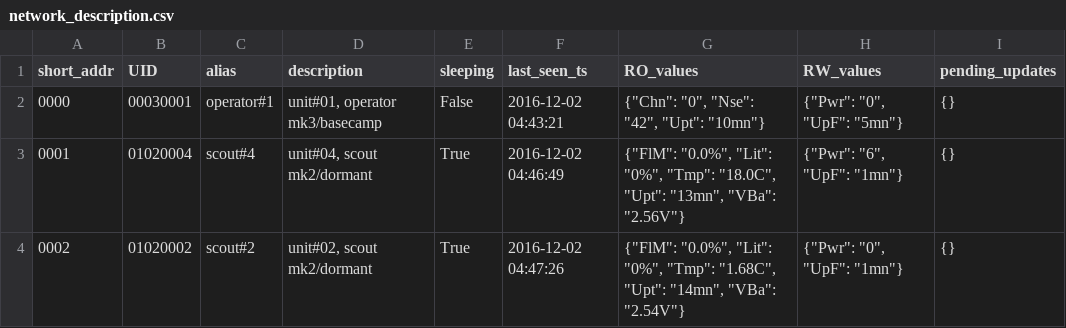
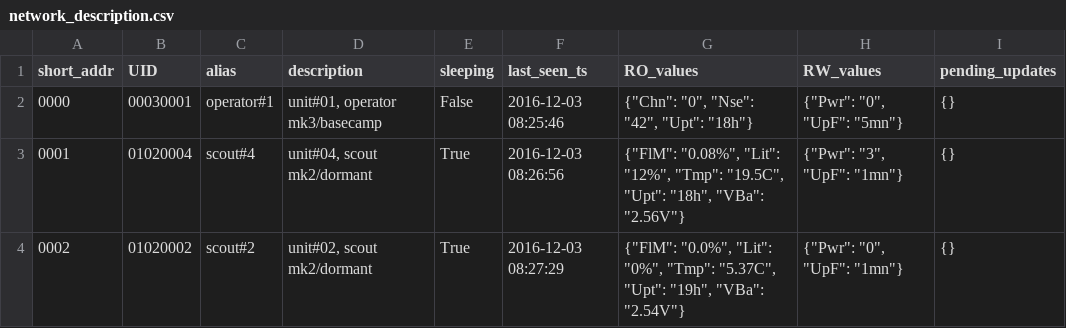
Before and after one commit to nio101/MUTA_interface, a CSV file: network_description.csv, drawn as a sheet.

```diff
--- a/network_description.csv
+++ b/network_description.csv
@@ -1,4 +1,4 @@
 short_addr|UID|alias|description|sleeping|last_seen_ts|RO_values|RW_values|pending_updates
-0000|00030001|operator#1|unit#01, operator mk3/basecamp|False|2016-12-02 04:43:21|{"Chn": "0", "Nse": "42", "Upt": "10mn"}|{"Pwr": "0", "UpF": "5mn"}|{}
-0001|01020004|scout#4|unit#04, scout mk2/dormant|True|2016-12-02 04:46:49|{"FlM": "0.0%", "Lit": "0%", "Tmp": "18.0C", "Upt": "13mn", "VBa": "2.56V"}|{"Pwr": "6", "UpF": "1mn"}|{}
-0002|01020002|scout#2|unit#02, scout mk2/dormant|True|2016-12-02 04:47:26|{"FlM": "0.0%", "Lit": "0%", "Tmp": "1.68C", "Upt": "14mn", "VBa": "2.54V"}|{"Pwr": "0", "UpF": "1mn"}|{}
+0000|00030001|operator#1|unit#01, operator mk3/basecamp|False|2016-12-03 08:25:46|{"Chn": "0", "Nse": "42", "Upt": "18h"}|{"Pwr": "0", "UpF": "5mn"}|{}
+0001|01020004|scout#4|unit#04, scout mk2/dormant|True|2016-12-03 08:26:56|{"FlM": "0.08%", "Lit": "12%", "Tmp": "19.5C", "Upt": "18h", "VBa": "2.56V"}|{"Pwr": "3", "UpF": "1mn"}|{}
+0002|01020002|scout#2|unit#02, scout mk2/dormant|True|2016-12-03 08:27:29|{"FlM": "0.0%", "Lit": "0%", "Tmp": "5.37C", "Upt": "19h", "VBa": "2.54V"}|{"Pwr": "0", "UpF": "1mn"}|{}
```
Also changed, not shown: 1 other file.
